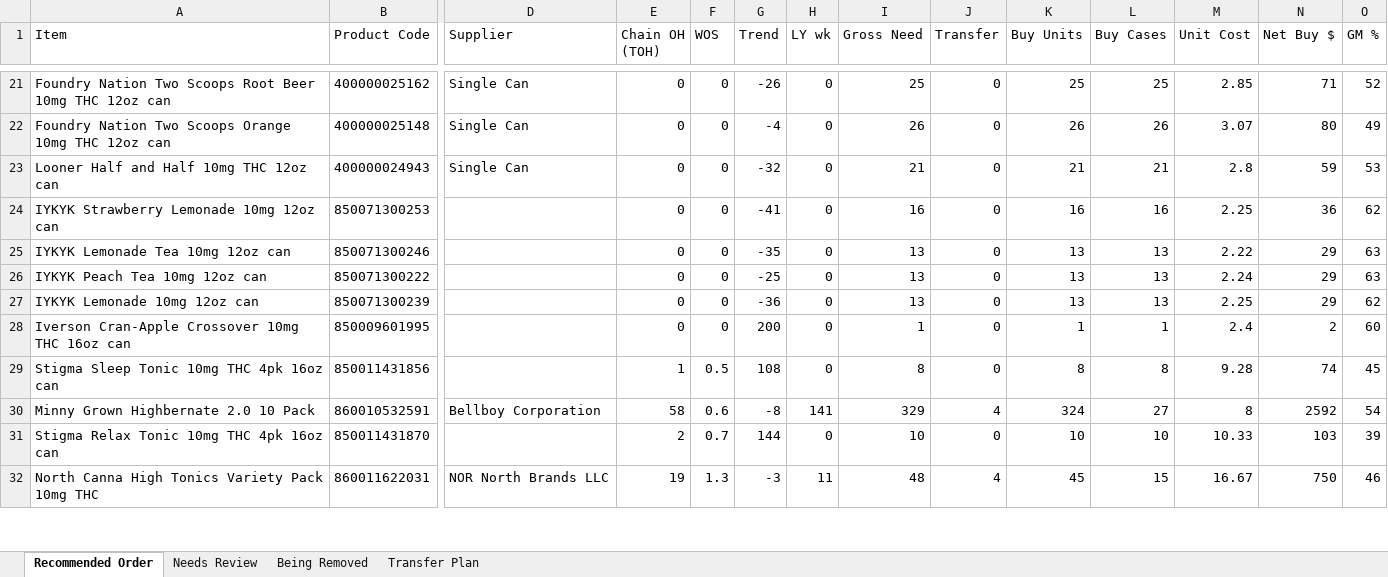
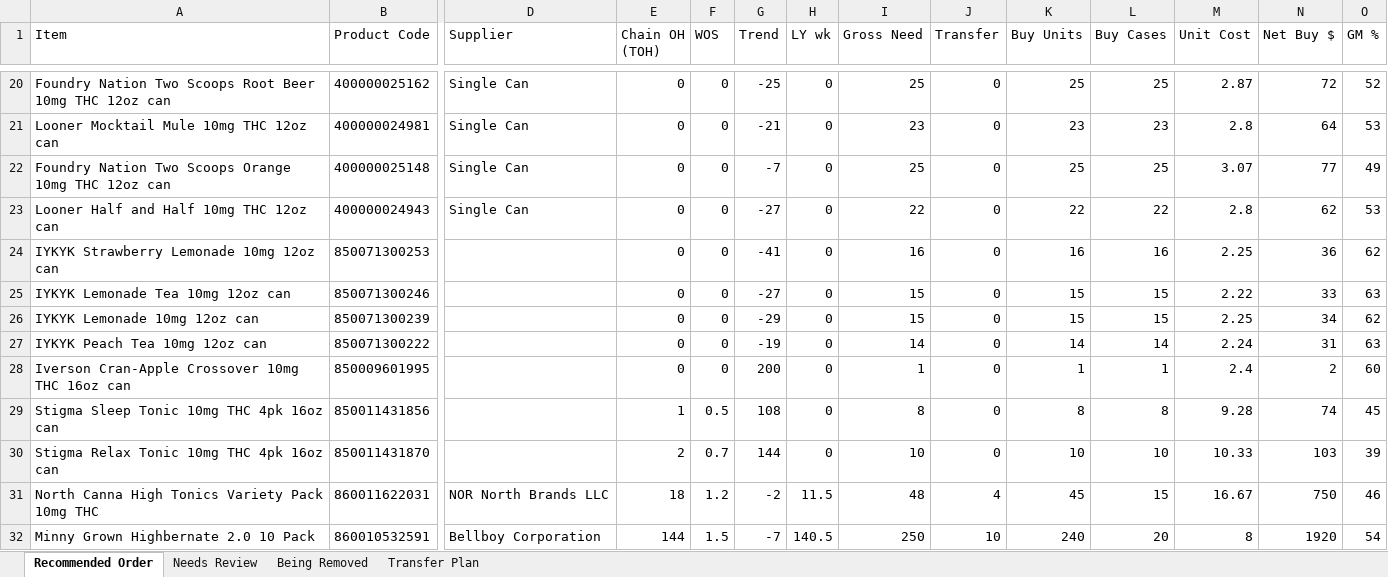
Before and after one commit to Akuklok/thc-dashboard, an Excel workbook: data/THC Recommended Order.xlsx, sheet Recommended Order, drawn as a sheet; only a part is shown, gaps mark what is left out; values as stored, in another font and other column widths than the file's, no borders; removed rows and columns are numbered as before the commit, all else as after; rows hold the shown columns only; the diff covers the shown part only; the diff names each change by its address in the sheet, - before the commit and + after, or states it on an @@ line.

Commit message:
auto-update THC Recommended Order.xlsx

```diff
--- a/data/THC Recommended Order.xlsx (sheet Recommended Order)
+++ b/data/THC Recommended Order.xlsx (sheet Recommended Order)
-G20 (Trend): -26
+G20 (Trend): -25
-M20 (Unit Cost): 2.85
+M20 (Unit Cost): 2.87
-N20 (Net Buy $): 71
+N20 (Net Buy $): 72
+row 21: Looner Mocktail Mule 10mg THC 12oz can | 400000024981 | Single Can | 0 | 0 | -21 | 0 | 23 | 0 | 23 | 23 | 2.8 | 64 | 53
-G22 (Trend): -4
+G22 (Trend): -7
-I22 (Gross Need): 26
+I22 (Gross Need): 25
-K22 (Buy Units): 26
+K22 (Buy Units): 25
-L22 (Buy Cases): 26
+L22 (Buy Cases): 25
-N22 (Net Buy $): 80
+N22 (Net Buy $): 77
-G23 (Trend): -32
+G23 (Trend): -27
-I23 (Gross Need): 21
+I23 (Gross Need): 22
-K23 (Buy Units): 21
+K23 (Buy Units): 22
-L23 (Buy Cases): 21
+L23 (Buy Cases): 22
-N23 (Net Buy $): 59
+N23 (Net Buy $): 62
-G25 (Trend): -35
+G25 (Trend): -27
-I25 (Gross Need): 13
+I25 (Gross Need): 15
-K25 (Buy Units): 13
+K25 (Buy Units): 15
-L25 (Buy Cases): 13
+L25 (Buy Cases): 15
-N25 (Net Buy $): 29
+N25 (Net Buy $): 33
-row 26: IYKYK Peach Tea 10mg 12oz can | 850071300222 |  | 0 | 0 | -25 | 0 | 13 | 0 | 13 | 13 | 2.24 | 29 | 63
-G26 (Trend): -36
+G26 (Trend): -29
-I26 (Gross Need): 13
+I26 (Gross Need): 15
-K26 (Buy Units): 13
+K26 (Buy Units): 15
-L26 (Buy Cases): 13
+L26 (Buy Cases): 15
-N26 (Net Buy $): 29
+N26 (Net Buy $): 34
+row 27: IYKYK Peach Tea 10mg 12oz can | 850071300222 |  | 0 | 0 | -19 | 0 | 14 | 0 | 14 | 14 | 2.24 | 31 | 63
-row 30: Minny Grown Highbernate 2.0 10 Pack | 860010532591 | Bellboy Corporation | 58 | 0.6 | -8 | 141 | 329 | 4 | 324 | 27 | 8 | 2592 | 54
-E31 (Chain OH (TOH)): 19
+E31 (Chain OH (TOH)): 18
-F31 (WOS): 1.3
+F31 (WOS): 1.2
-G31 (Trend): -3
+G31 (Trend): -2
-H31 (LY wk): 11
+H31 (LY wk): 11.5
+row 32: Minny Grown Highbernate 2.0 10 Pack | 860010532591 | Bellboy Corporation | 144 | 1.5 | -7 | 140.5 | 250 | 10 | 240 | 20 | 8 | 1920 | 54
```
Also changed, not shown: 36 added rows, 43 removed rows and 201 edited cells elsewhere in this sheet, sheet Transfer Plan, sheet Needs Review, sheet Being Removed.
